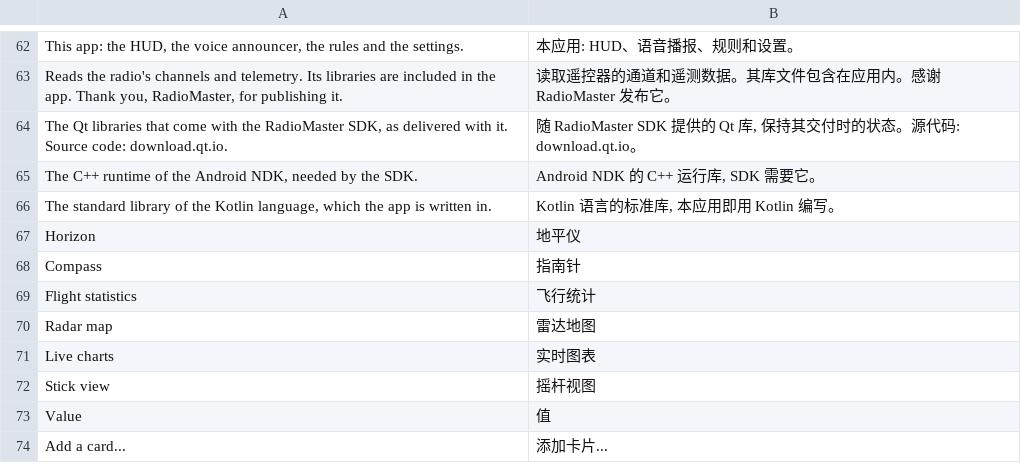
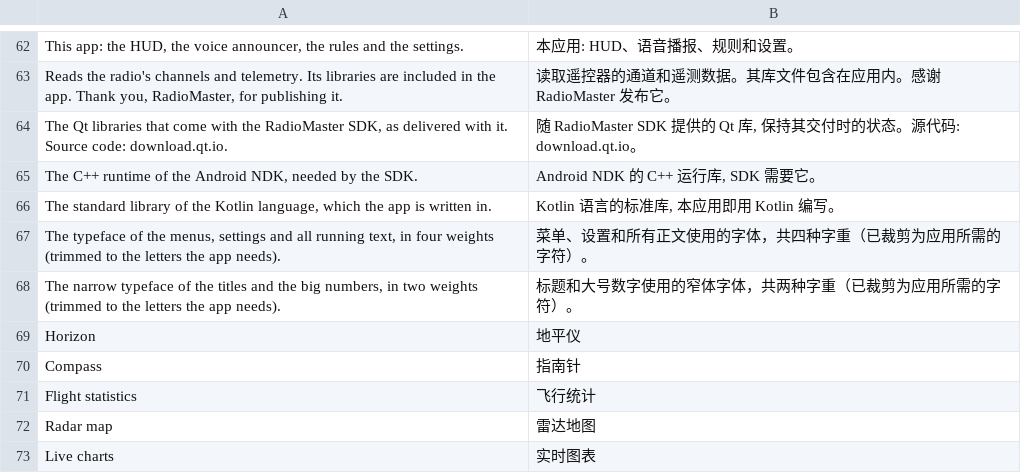
Before and after one commit to eminesrefakbay/RM-AX12-Video-Monitor-And-Announcer-APK, a TSV file: app/src/main/assets/i18n/zh.tsv, drawn as a sheet; only a part is shown, gaps mark what is left out; the shorter side is filled out with more unchanged rows; the diff names each change by its address in the sheet, - before the commit and + after, or states it on an @@ line.

```diff
--- a/app/src/main/assets/i18n/zh.tsv
+++ b/app/src/main/assets/i18n/zh.tsv
+row 67: The typeface of the menus, settings and all running text, in four weights (trimmed to the letters the app needs). | 菜单、设置和所有正文使用的字体，共四种字重（已裁剪为应用所需的字符）。
+row 68: The narrow typeface of the titles and the big numbers, in two weights (trimmed to the letters the app needs). | 标题和大号数字使用的窄体字体，共两种字重（已裁剪为应用所需的字符）。
```
Also changed, not shown: app/src/main/assets/i18n/de.tsv, app/src/main/assets/i18n/tr.tsv, 39 other files.
